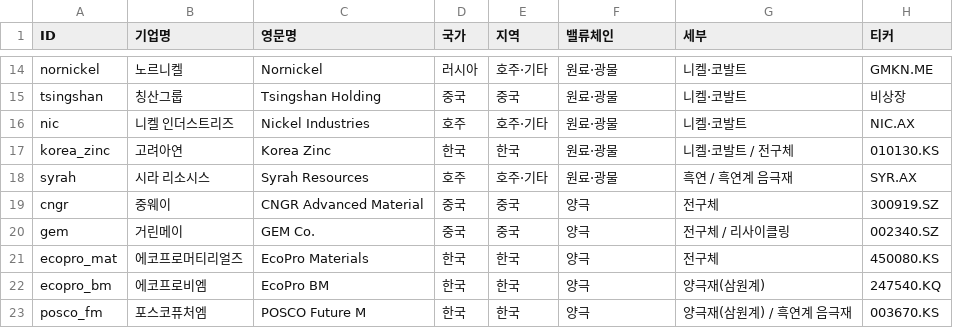
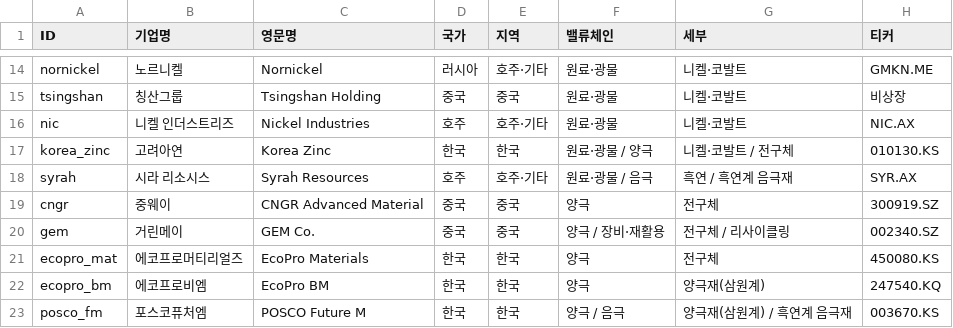
Before and after one commit to heuije/seoul-valuation, a CSV file: hana-research-office/deliverables/2026-10-15_battery-value-chain-map/data/companies.csv, drawn as a sheet; only a part is shown, gaps mark what is left out; the diff covers the shown part only; the diff names each change by its address in the sheet, - before the commit and + after, or states it on an @@ line.

```diff
--- a/hana-research-office/deliverables/2026-10-15_battery-value-chain-map/data/companies.csv
+++ b/hana-research-office/deliverables/2026-10-15_battery-value-chain-map/data/companies.csv
-F17 (밸류체인): 원료·광물
+F17 (밸류체인): 원료·광물 / 양극
-F18 (밸류체인): 원료·광물
+F18 (밸류체인): 원료·광물 / 음극
-F20 (밸류체인): 양극
+F20 (밸류체인): 양극 / 장비·재활용
-F23 (밸류체인): 양극
+F23 (밸류체인): 양극 / 음극
```
Also changed, not shown: 37 edited cells elsewhere in this file, hana-research-office/deliverables/2026-10-15_battery-value-chain-map/data/market.csv, hana-research-office/deliverables/2026-10-15_battery-value-chain-map/data/relations.csv, 5 other files.
